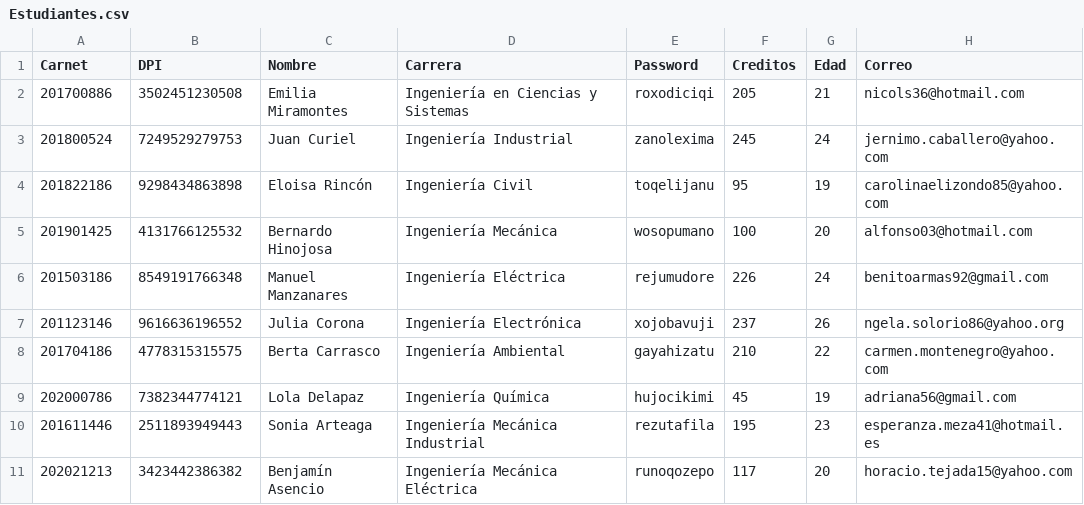
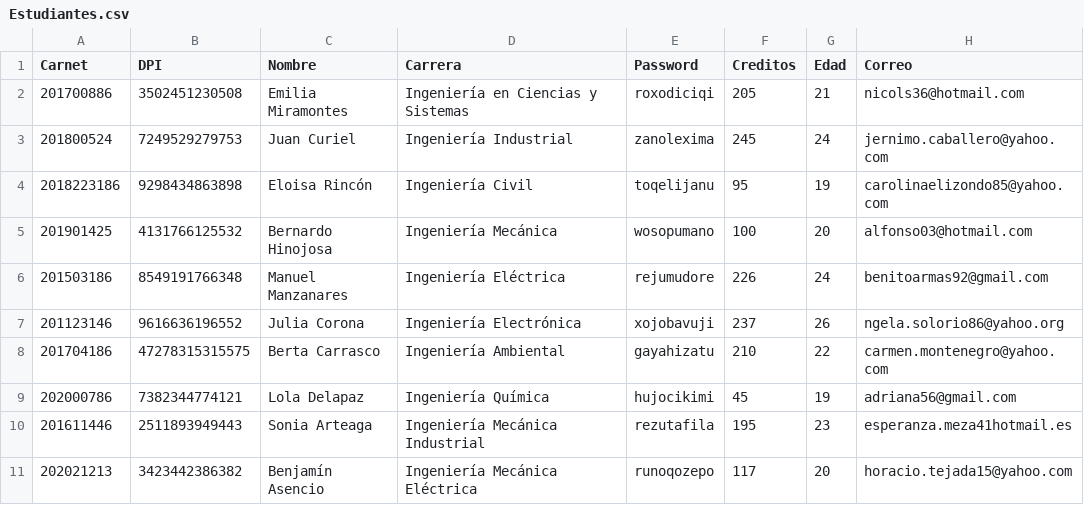
Before and after one commit to EduardoIxen/EDD_SmartClass_201800524, a CSV file: Estudiantes.csv, drawn as a sheet.

```diff
--- a/Estudiantes.csv
+++ b/Estudiantes.csv
@@ -3,3 +3,3 @@ Carnet,DPI,Nombre,Carrera,Password,Creditos,Edad,Correo
 201800524,7249529279753,Juan Curiel,Ingeniería Industrial,zanolexima,245,24,jernimo.caballero@yahoo.com
-201822186,9298434863898,Eloisa Rincón,Ingeniería Civil,toqelijanu,95,19,carolinaelizondo85@yahoo.com
+2018223186,9298434863898,Eloisa Rincón,Ingeniería Civil,toqelijanu,95,19,carolinaelizondo85@yahoo.com
 201901425,4131766125532,Bernardo Hinojosa,Ingeniería Mecánica,wosopumano,100,20,alfonso03@hotmail.com
@@ -7,5 +7,5 @@ Carnet,DPI,Nombre,Carrera,Password,Creditos,Edad,Correo
 201123146,9616636196552,Julia Corona,Ingeniería Electrónica,xojobavuji,237,26,ngela.solorio86@yahoo.org
-201704186,4778315315575,Berta Carrasco,Ingeniería Ambiental,gayahizatu,210,22,carmen.montenegro@yahoo.com
+201704186,47278315315575,Berta Carrasco,Ingeniería Ambiental,gayahizatu,210,22,carmen.montenegro@yahoo.com
 202000786,7382344774121,Lola Delapaz,Ingeniería Química,hujocikimi,45,19,adriana56@gmail.com
-201611446,2511893949443,Sonia Arteaga,Ingeniería Mecánica Industrial,rezutafila,195,23,esperanza.meza41@hotmail.es
+201611446,2511893949443,Sonia Arteaga,Ingeniería Mecánica Industrial,rezutafila,195,23,esperanza.meza41hotmail.es
 202021213,3423442386382,Benjamín Asencio,Ingeniería Mecánica Eléctrica,runoqozepo,117,20,horacio.tejada15@yahoo.com
```
Also changed, not shown: 41 other files.
